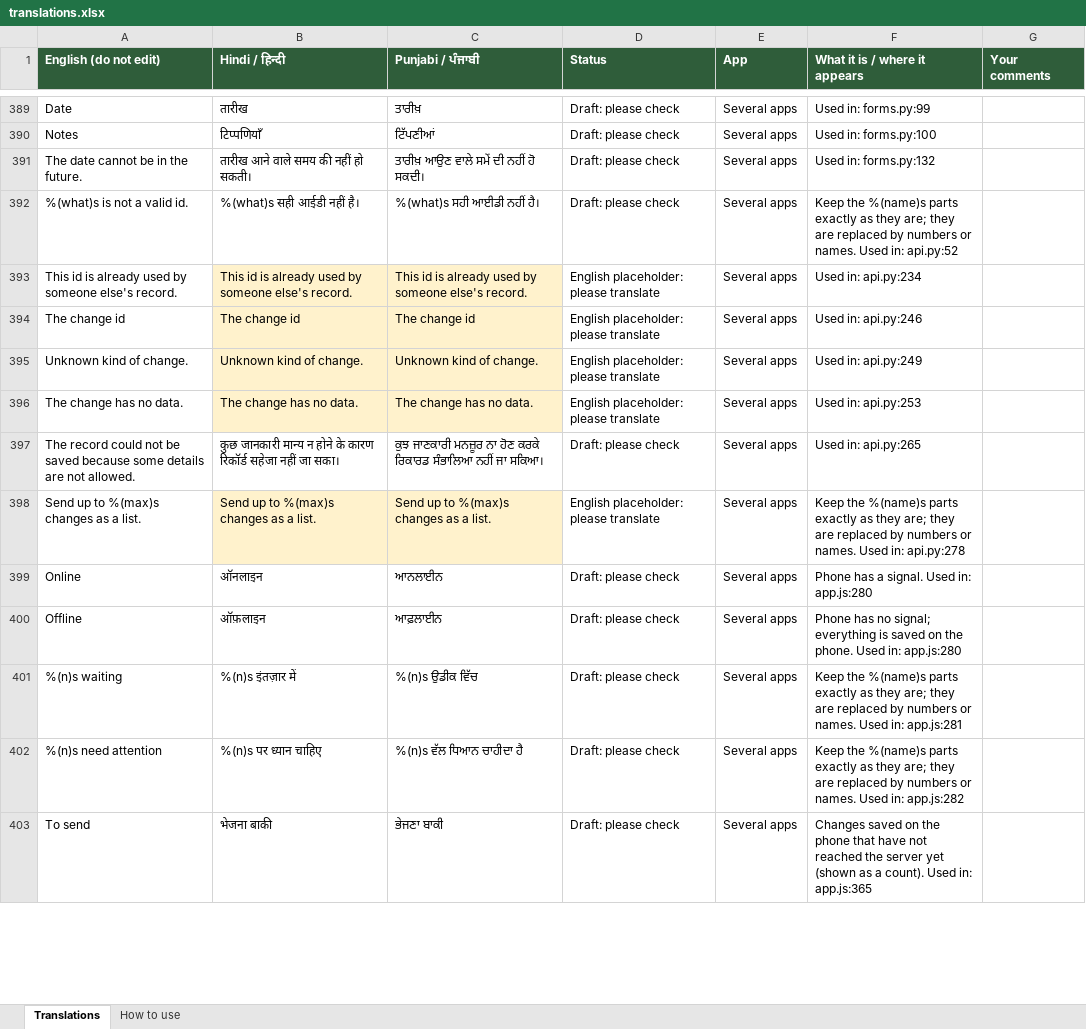
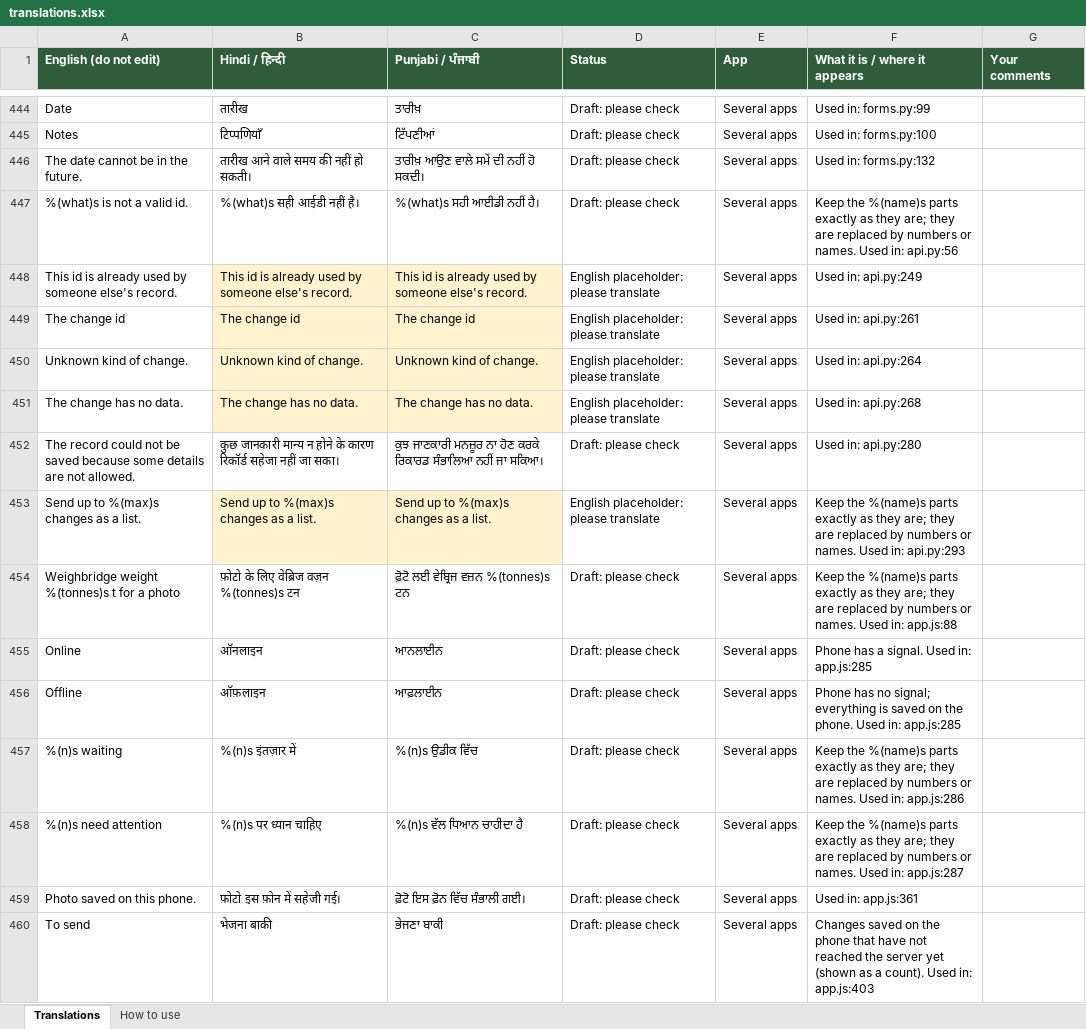
Before and after one commit to GayatrideviAI/burn2earn, an Excel workbook: locale/translations.xlsx, sheet Translations, drawn as a sheet; only a part is shown, gaps mark what is left out; values as stored, in another font and other column widths than the file's, no borders; addresses are those after the commit; the diff covers the shown part only; the diff names each change by its address in the sheet, - before the commit and + after, or states it on an @@ line.

```diff
--- a/locale/translations.xlsx (sheet Translations)
+++ b/locale/translations.xlsx (sheet Translations)
-F447 (What it is / where it appears): …Used in: api.py:52
+F447 (What it is / where it appears): …Used in: api.py:56
-F448 (What it is / where it appears): Used in: api.py:234
+F448 (What it is / where it appears): Used in: api.py:249
-F449 (What it is / where it appears): Used in: api.py:246
+F449 (What it is / where it appears): Used in: api.py:261
-F450 (What it is / where it appears): Used in: api.py:249
+F450 (What it is / where it appears): Used in: api.py:264
-F451 (What it is / where it appears): Used in: api.py:253
+F451 (What it is / where it appears): Used in: api.py:268
-F452 (What it is / where it appears): Used in: api.py:265
+F452 (What it is / where it appears): Used in: api.py:280
-F453 (What it is / where it appears): …Used in: api.py:278
+F453 (What it is / where it appears): …Used in: api.py:293
+row 454: Weighbridge weight %(tonnes)s t for a photo | फ़ोटो के लिए वेब्रिज वज़न %(tonnes)s टन | ਫ਼ੋਟੋ ਲਈ ਵੇਬ੍ਰਿਜ ਵਜ਼ਨ %(tonnes)s ਟਨ | Draft: please check | Several apps | Keep the %(name)s parts exactly as they are; they are replaced by numbers or names. Used in: app.js:88
-F455 (What it is / where it appears): Phone has a signal. Used in: app.js:280
+F455 (What it is / where it appears): Phone has a signal. Used in: app.js:285
-F456 (What it is / where it appears): …Used in: app.js:280
+F456 (What it is / where it appears): …Used in: app.js:285
-F457 (What it is / where it appears): …Used in: app.js:281
+F457 (What it is / where it appears): …Used in: app.js:286
-F458 (What it is / where it appears): …Used in: app.js:282
+F458 (What it is / where it appears): …Used in: app.js:287
+row 459: Photo saved on this phone. | फ़ोटो इस फ़ोन में सहेजी गई। | ਫ਼ੋਟੋ ਇਸ ਫ਼ੋਨ ਵਿੱਚ ਸੰਭਾਲੀ ਗਈ। | Draft: please check | Several apps | Used in: app.js:361
-F460 (What it is / where it appears): …Used in: app.js:365
+F460 (What it is / where it appears): …Used in: app.js:403
```
Also changed, not shown: 65 added rows, 5 removed rows and 70 edited cells elsewhere in this sheet, 41 other files.
